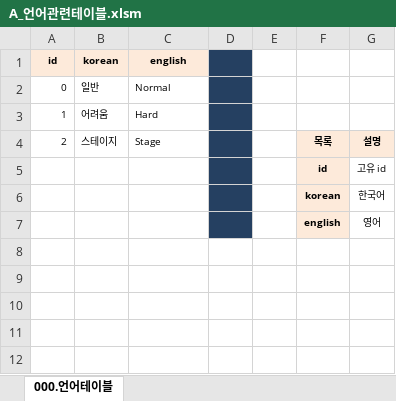
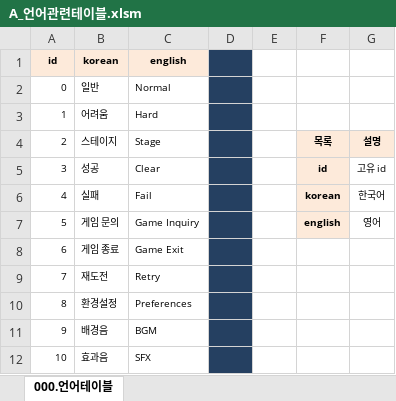
Before and after one commit to RNVD/TiniffingResource, an Excel workbook: Plan/A_언어관련테이블.xlsm, sheet 000.언어테이블, drawn as a sheet; values as stored, in another font and other column widths than the file's, no borders; removed rows and columns are numbered as before the commit, all else as after; the diff names each change by its address in the sheet, - before the commit and + after, or states it on an @@ line.

```diff
--- a/Plan/A_언어관련테이블.xlsm (sheet 000.언어테이블)
+++ b/Plan/A_언어관련테이블.xlsm (sheet 000.언어테이블)
-row 5:  |  |  |  |  | id | 고유 id
-row 6:  |  |  |  |  | korean | 한국어
-row 7:  |  |  |  |  | english | 영어
+row 5: 3 | 성공 | Clear |  |  | id | 고유 id
+row 6: 4 | 실패 | Fail |  |  | korean | 한국어
+row 7: 5 | 게임 문의 | Game Inquiry |  |  | english | 영어
+row 8: 6 | 게임 종료 | Game Exit
+row 9: 7 | 재도전 | Retry
+row 10: 8 | 환경설정 | Preferences
+row 11: 9 | 배경음 | BGM
+row 12: 10 | 효과음 | SFX
```
Also changed, not shown: Plan/Data_추출파일/000.언어테이블.xlsx, 8 other files.
